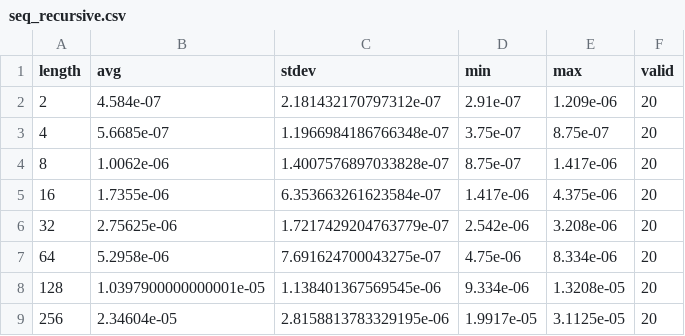
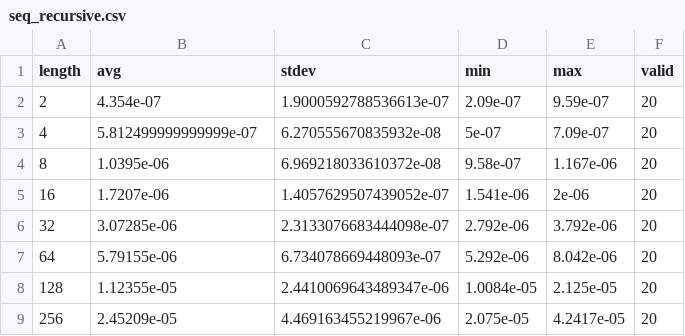
Before and after one commit to YashwanthKoleti/PCP_Project, a CSV file: src/seq_recursive.csv, drawn as a sheet; only a part is shown; the diff covers the shown part only.

```diff
--- a/src/seq_recursive.csv
+++ b/src/seq_recursive.csv
@@ -1,9 +1,9 @@
 length,avg,stdev,min,max,valid
-2,4.584e-07,2.181432170797312e-07,2.91e-07,1.209e-06,20
-4,5.6685e-07,1.1966984186766348e-07,3.75e-07,8.75e-07,20
-8,1.0062e-06,1.4007576897033828e-07,8.75e-07,1.417e-06,20
-16,1.7355e-06,6.353663261623584e-07,1.417e-06,4.375e-06,20
-32,2.75625e-06,1.7217429204763779e-07,2.542e-06,3.208e-06,20
-64,5.2958e-06,7.691624700043275e-07,4.75e-06,8.334e-06,20
-128,1.0397900000000001e-05,1.138401367569545e-06,9.334e-06,1.3208e-05,20
-256,2.34604e-05,2.8158813783329195e-06,1.9917e-05,3.1125e-05,20
+2,4.354e-07,1.9000592788536613e-07,2.09e-07,9.59e-07,20
+4,5.812499999999999e-07,6.270555670835932e-08,5e-07,7.09e-07,20
+8,1.0395e-06,6.969218033610372e-08,9.58e-07,1.167e-06,20
+16,1.7207e-06,1.4057629507439052e-07,1.541e-06,2e-06,20
+32,3.07285e-06,2.3133076683444098e-07,2.792e-06,3.792e-06,20
+64,5.79155e-06,6.734078669448093e-07,5.292e-06,8.042e-06,20
+128,1.12355e-05,2.4410069643489347e-06,1.0084e-05,2.125e-05,20
+256,2.45209e-05,4.469163455219967e-06,2.075e-05,4.2417e-05,20
```
Also changed, not shown: 68 edited cells elsewhere in this file, src/seq_iterative.csv, 9 other files.
